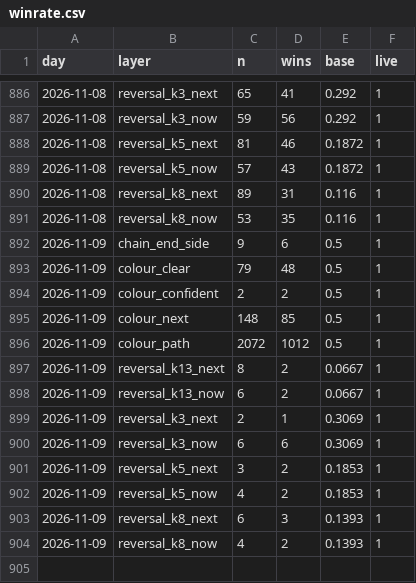
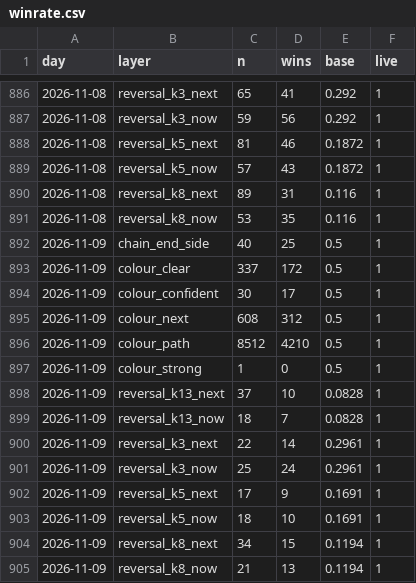
Before and after one commit to msmadanni88/trading-math-model, a CSV file: ledger/winrate.csv, drawn as a sheet; only a part is shown, gaps mark what is left out.

```diff
--- a/ledger/winrate.csv
+++ b/ledger/winrate.csv
@@ -891,14 +891,15 @@ day,layer,n,wins,base,live
 2026-11-08,reversal_k8_now,53,35,0.116,1
-2026-11-09,chain_end_side,9,6,0.5,1
-2026-11-09,colour_clear,79,48,0.5,1
-2026-11-09,colour_confident,2,2,0.5,1
-2026-11-09,colour_next,148,85,0.5,1
-2026-11-09,colour_path,2072,1012,0.5,1
-2026-11-09,reversal_k13_next,8,2,0.0667,1
-2026-11-09,reversal_k13_now,6,2,0.0667,1
-2026-11-09,reversal_k3_next,2,1,0.3069,1
-2026-11-09,reversal_k3_now,6,6,0.3069,1
-2026-11-09,reversal_k5_next,3,2,0.1853,1
-2026-11-09,reversal_k5_now,4,2,0.1853,1
-2026-11-09,reversal_k8_next,6,3,0.1393,1
-2026-11-09,reversal_k8_now,4,2,0.1393,1
+2026-11-09,chain_end_side,40,25,0.5,1
+2026-11-09,colour_clear,337,172,0.5,1
+2026-11-09,colour_confident,30,17,0.5,1
+2026-11-09,colour_next,608,312,0.5,1
+2026-11-09,colour_path,8512,4210,0.5,1
+2026-11-09,colour_strong,1,0,0.5,1
+2026-11-09,reversal_k13_next,37,10,0.0828,1
+2026-11-09,reversal_k13_now,18,7,0.0828,1
+2026-11-09,reversal_k3_next,22,14,0.2961,1
+2026-11-09,reversal_k3_now,25,24,0.2961,1
+2026-11-09,reversal_k5_next,17,9,0.1691,1
+2026-11-09,reversal_k5_now,18,10,0.1691,1
+2026-11-09,reversal_k8_next,34,15,0.1194,1
+2026-11-09,reversal_k8_now,21,13,0.1194,1
```
Also changed, not shown: 11 other files.
